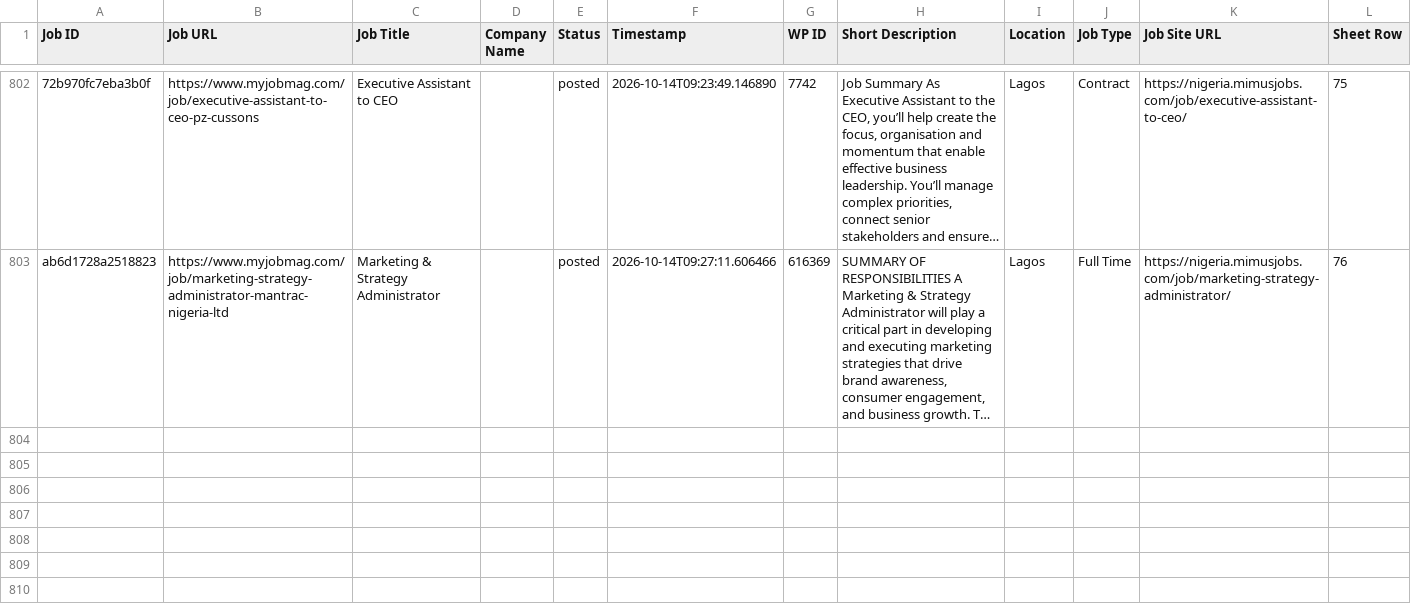
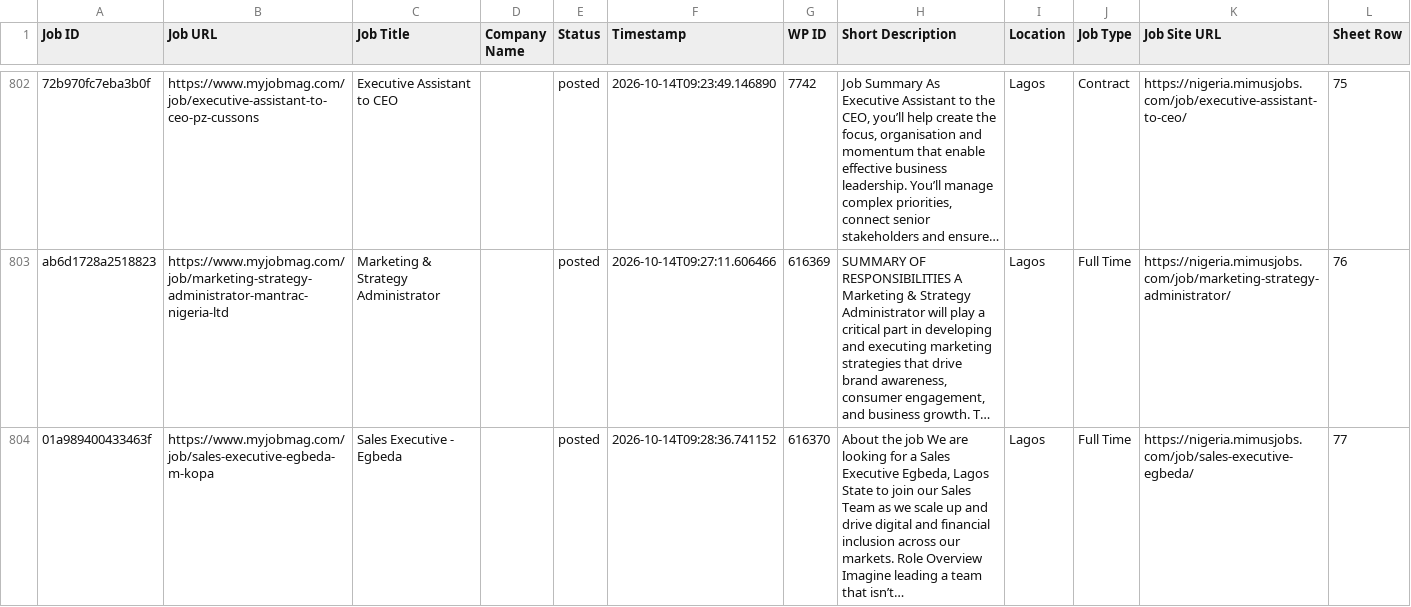
Before and after one commit to projectfetcher/ng, a CSV file: processed_jobs_nigeria.csv, drawn as a sheet; only a part is shown, gaps mark what is left out; long unchanged cells end in …; the diff names each change by its address in the sheet, - before the commit and + after, or states it on an @@ line.

```diff
--- a/processed_jobs_nigeria.csv
+++ b/processed_jobs_nigeria.csv
+row 804: 01a989400433463f | https://www.myjobmag.com/job/sales-executive-egbeda-m-kopa | Sales Executive - Egbeda |  | posted | 2026-10-14T09:28:36.741152 | 616370 | About the job We are looking for a Sales Executive Egbeda, Lagos State to join our Sales Team as we scale up and drive digital and financial inclusion across our markets. Role Overview Imagine leading a team that isn’t… | Lagos | Full Time | https://nigeria.mimusjobs.com/job/sales-executive-egbeda/ | 77
```
